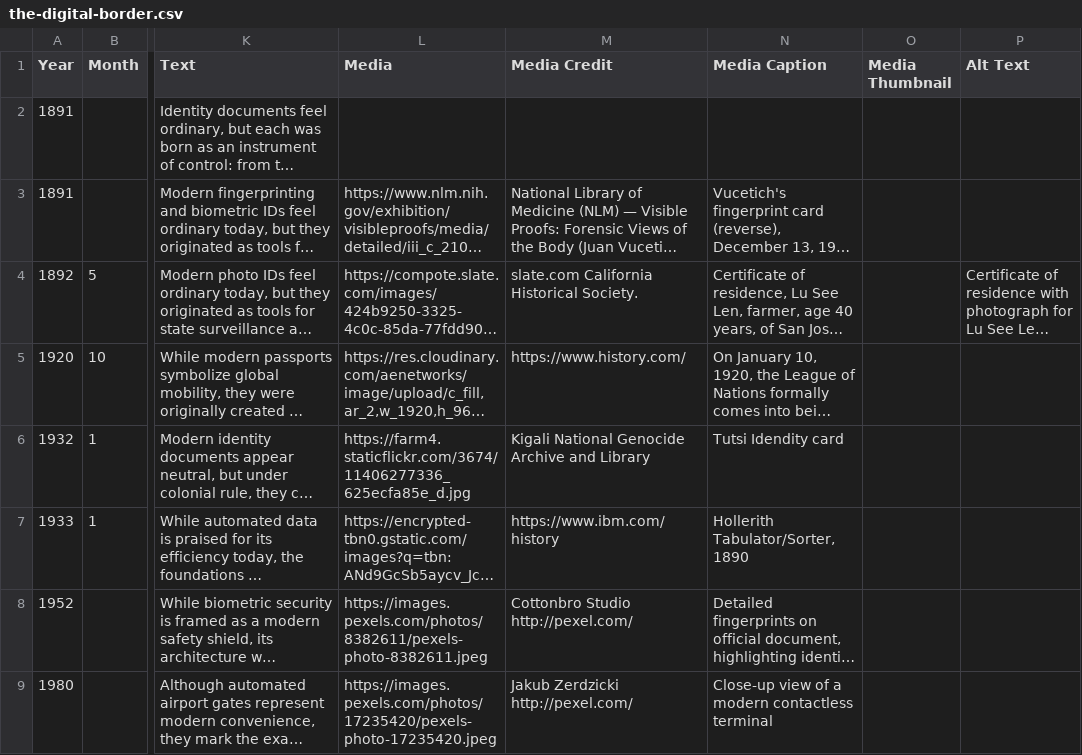
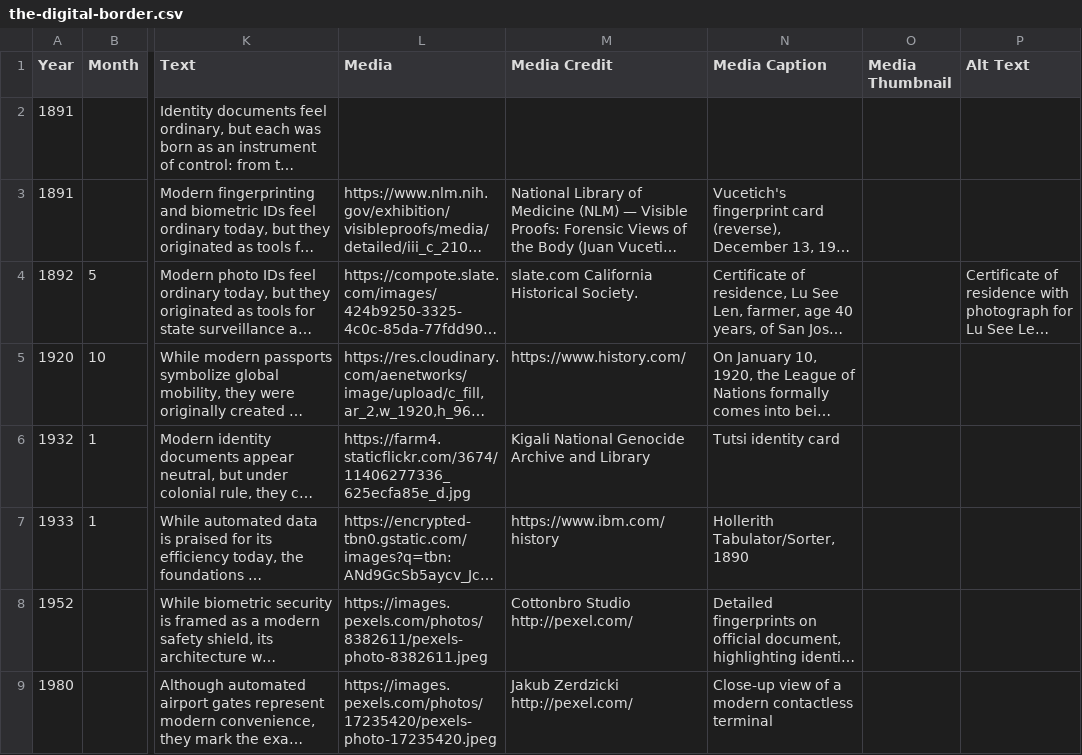
Before and after one commit to nonlinearcom/tmtti-data-storytelling, a CSV file: public/data/the-digital-border.csv, drawn as a sheet; only a part is shown, gaps mark what is left out; long unchanged cells end in …; the diff names each change by its address in the sheet, - before the commit and + after, or states it on an @@ line.

```diff
--- a/public/data/the-digital-border.csv
+++ b/public/data/the-digital-border.csv
-N6 (Media Caption): Tutsi Idendity card
+N6 (Media Caption): Tutsi identity card
```
Also changed, not shown: public/data/the-internet.csv, public/data/the-smartphone.csv, 2 other files.
